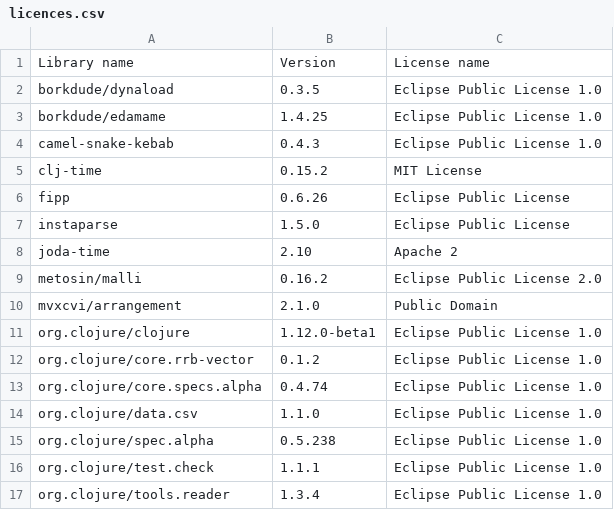
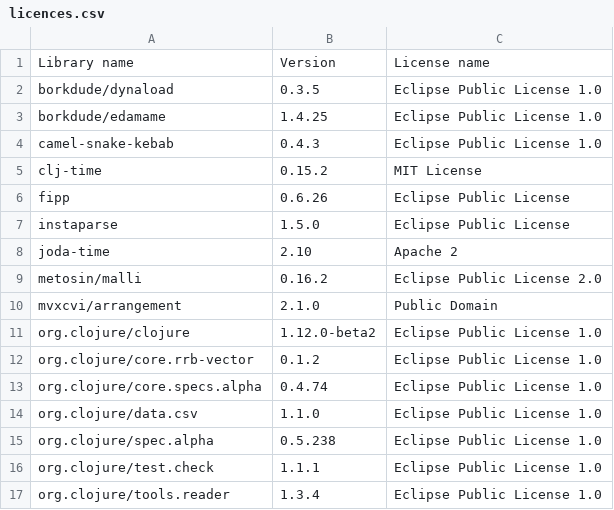
Before and after one commit to piotr-yuxuan/algo-calisthenics, a CSV file: doc/licences.csv, drawn as a sheet.

Commit message:
List dependency licences

```diff
--- a/doc/licences.csv
+++ b/doc/licences.csv
@@ -10,3 +10,3 @@ Library name,Version,License name
 "mvxcvi/arrangement","2.1.0","Public Domain"
-"org.clojure/clojure","1.12.0-beta1","Eclipse Public License 1.0"
+"org.clojure/clojure","1.12.0-beta2","Eclipse Public License 1.0"
 "org.clojure/core.rrb-vector","0.1.2","Eclipse Public License 1.0"
```
